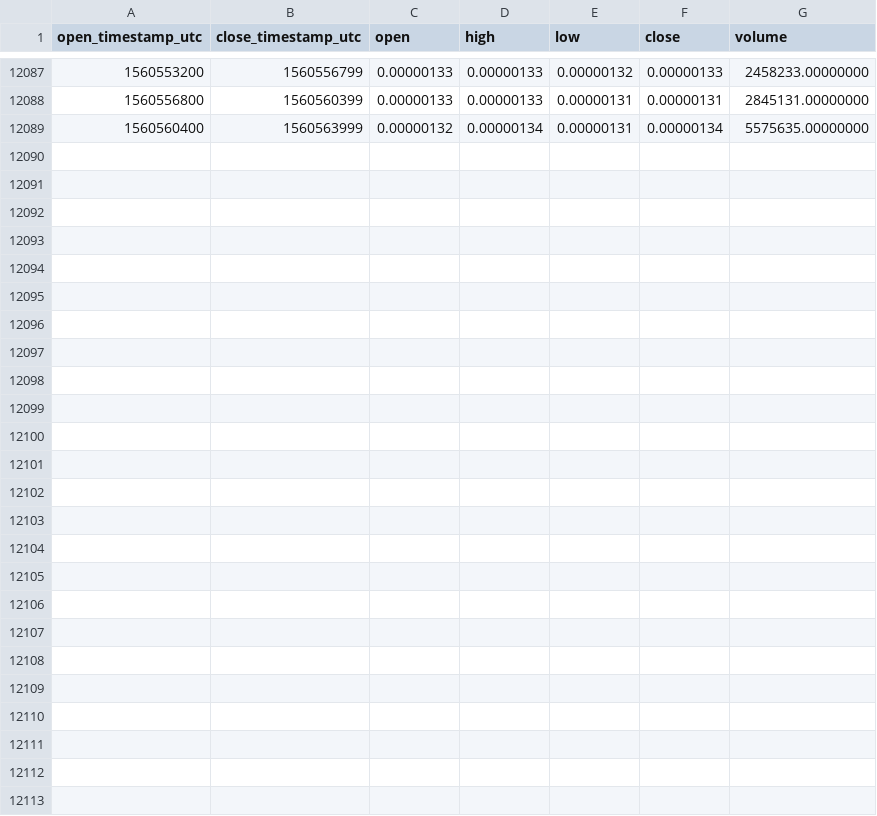
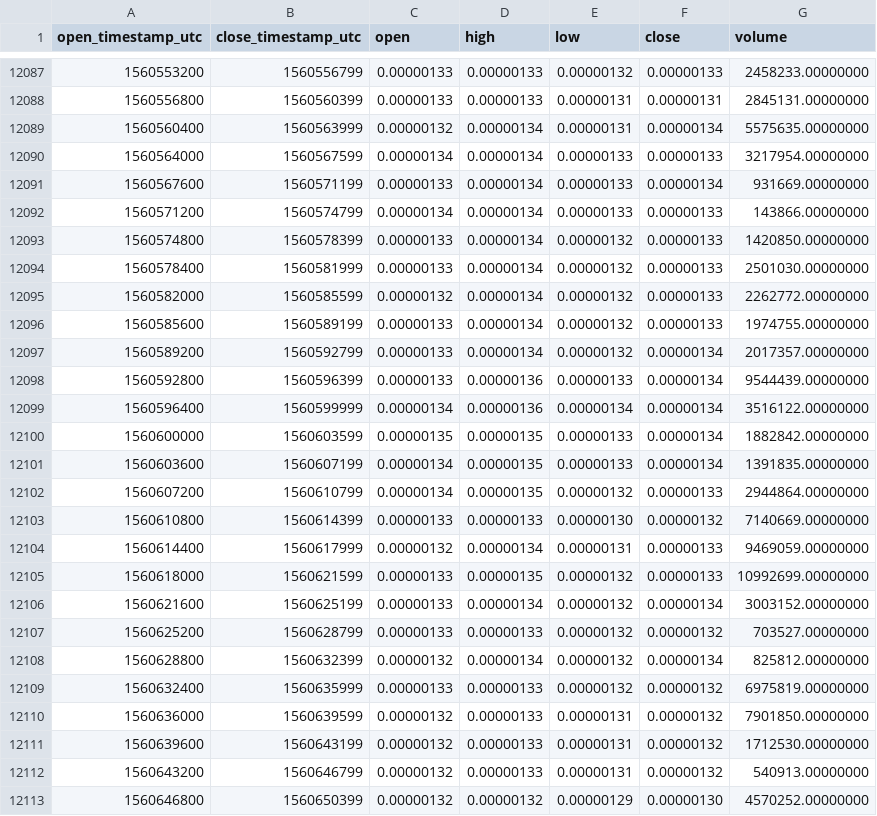
Before and after one commit to cryptobigbro/binance-IOSTBTC, a CSV file: binance-IOSTBTC-1h.csv, drawn as a sheet; only a part is shown, gaps mark what is left out; the diff names each change by its address in the sheet, - before the commit and + after, or states it on an @@ line.

Commit message:
Update OHLCV data.

```diff
--- a/binance-IOSTBTC-1h.csv
+++ b/binance-IOSTBTC-1h.csv
+row 12090: 1560564000 | 1560567599 | 0.00000134 | 0.00000134 | 0.00000133 | 0.00000133 | 3217954.00000000
+row 12091: 1560567600 | 1560571199 | 0.00000133 | 0.00000134 | 0.00000133 | 0.00000134 | 931669.00000000
+row 12092: 1560571200 | 1560574799 | 0.00000134 | 0.00000134 | 0.00000133 | 0.00000133 | 143866.00000000
+row 12093: 1560574800 | 1560578399 | 0.00000133 | 0.00000134 | 0.00000132 | 0.00000133 | 1420850.00000000
+row 12094: 1560578400 | 1560581999 | 0.00000133 | 0.00000134 | 0.00000132 | 0.00000133 | 2501030.00000000
+row 12095: 1560582000 | 1560585599 | 0.00000132 | 0.00000134 | 0.00000132 | 0.00000133 | 2262772.00000000
+row 12096: 1560585600 | 1560589199 | 0.00000133 | 0.00000134 | 0.00000132 | 0.00000133 | 1974755.00000000
+row 12097: 1560589200 | 1560592799 | 0.00000133 | 0.00000134 | 0.00000132 | 0.00000134 | 2017357.00000000
+row 12098: 1560592800 | 1560596399 | 0.00000133 | 0.00000136 | 0.00000133 | 0.00000134 | 9544439.00000000
+row 12099: 1560596400 | 1560599999 | 0.00000134 | 0.00000136 | 0.00000134 | 0.00000134 | 3516122.00000000
+row 12100: 1560600000 | 1560603599 | 0.00000135 | 0.00000135 | 0.00000133 | 0.00000134 | 1882842.00000000
+row 12101: 1560603600 | 1560607199 | 0.00000134 | 0.00000135 | 0.00000133 | 0.00000134 | 1391835.00000000
+row 12102: 1560607200 | 1560610799 | 0.00000134 | 0.00000135 | 0.00000132 | 0.00000133 | 2944864.00000000
+row 12103: 1560610800 | 1560614399 | 0.00000133 | 0.00000133 | 0.00000130 | 0.00000132 | 7140669.00000000
+row 12104: 1560614400 | 1560617999 | 0.00000132 | 0.00000134 | 0.00000131 | 0.00000133 | 9469059.00000000
+row 12105: 1560618000 | 1560621599 | 0.00000133 | 0.00000135 | 0.00000132 | 0.00000133 | 10992699.00000000
+row 12106: 1560621600 | 1560625199 | 0.00000133 | 0.00000134 | 0.00000132 | 0.00000134 | 3003152.00000000
+row 12107: 1560625200 | 1560628799 | 0.00000133 | 0.00000133 | 0.00000132 | 0.00000132 | 703527.00000000
+row 12108: 1560628800 | 1560632399 | 0.00000132 | 0.00000134 | 0.00000132 | 0.00000134 | 825812.00000000
+row 12109: 1560632400 | 1560635999 | 0.00000133 | 0.00000133 | 0.00000132 | 0.00000132 | 6975819.00000000
+row 12110: 1560636000 | 1560639599 | 0.00000132 | 0.00000133 | 0.00000131 | 0.00000132 | 7901850.00000000
+row 12111: 1560639600 | 1560643199 | 0.00000132 | 0.00000133 | 0.00000131 | 0.00000132 | 1712530.00000000
+row 12112: 1560643200 | 1560646799 | 0.00000132 | 0.00000133 | 0.00000131 | 0.00000132 | 540913.00000000
+row 12113: 1560646800 | 1560650399 | 0.00000132 | 0.00000132 | 0.00000129 | 0.00000130 | 4570252.00000000
```
Also changed, not shown: binance-IOSTBTC-1d.csv.
